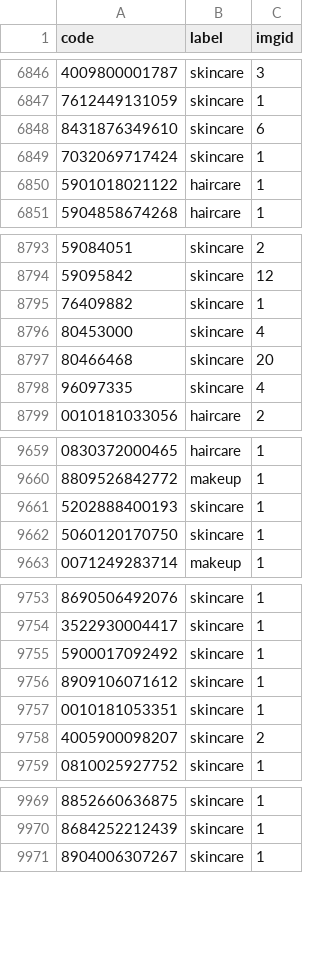
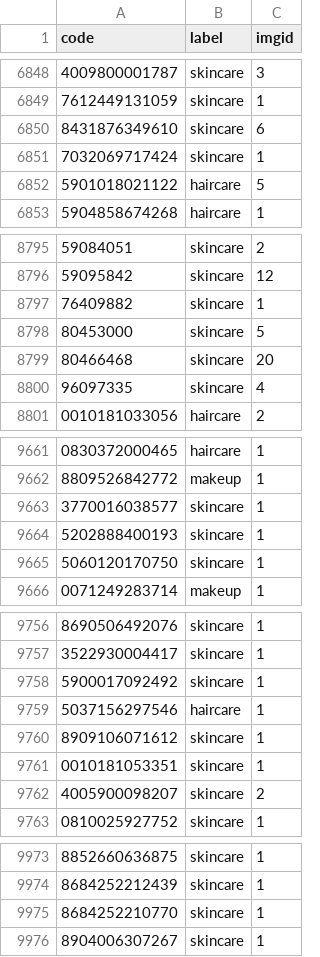
Before and after one commit to linettekuhn/glasskyn, a CSV file: backend/data/raw/manifest.csv, drawn as a sheet; only a part is shown, gaps mark what is left out; the diff covers the shown part only.

```diff
--- a/backend/data/raw/manifest.csv
+++ b/backend/data/raw/manifest.csv
@@ -6849,3 +6851,3 @@ code,label,imgid
 7032069717424,skincare,1
-5901018021122,haircare,1
+5901018021122,haircare,5
 5904858674268,haircare,1
@@ -8795,3 +8797,3 @@ code,label,imgid
 76409882,skincare,1
-80453000,skincare,4
+80453000,skincare,5
 80466468,skincare,20
@@ -9660,2 +9662,3 @@ code,label,imgid
 8809526842772,makeup,1
+3770016038577,skincare,1
 5202888400193,skincare,1
@@ -9755,2 +9758,3 @@ code,label,imgid
 5900017092492,skincare,1
+5037156297546,haircare,1
 8909106071612,skincare,1
@@ -9970,2 +9974,3 @@ code,label,imgid
 8684252212439,skincare,1
+8684252210770,skincare,1
 8904006307267,skincare,1
```
Also changed, not shown: 37 added rows elsewhere in this file, 3 other files.
